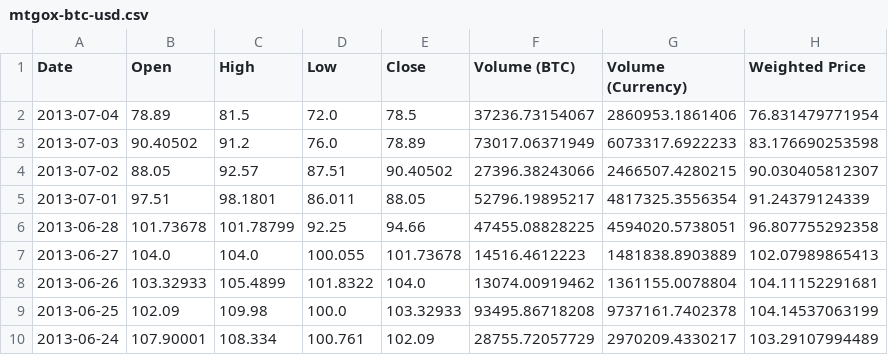
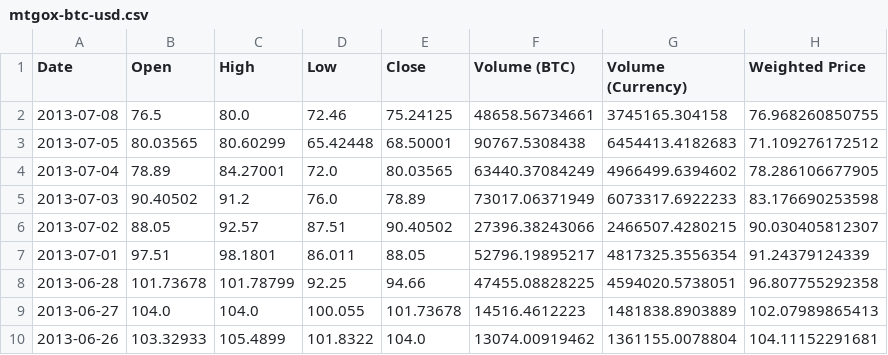
Before and after one commit to apsheronets/divananalit, a CSV file: data/mtgox-btc-usd.csv, drawn as a sheet; only a part is shown; the shorter side is filled out with more unchanged rows.

```diff
--- a/data/mtgox-btc-usd.csv
+++ b/data/mtgox-btc-usd.csv
@@ -1,3 +1,5 @@
 Date,Open,High,Low,Close,Volume (BTC),Volume (Currency),Weighted Price
-2013-07-04,78.89,81.5,72.0,78.5,37236.73154067,2860953.1861406,76.831479771954
+2013-07-08,76.5,80.0,72.46,75.24125,48658.56734661,3745165.304158,76.968260850755
+2013-07-05,80.03565,80.60299,65.42448,68.50001,90767.5308438,6454413.4182683,71.109276172512
+2013-07-04,78.89,84.27001,72.0,80.03565,63440.37084249,4966499.6394602,78.286106677905
 2013-07-03,90.40502,91.2,76.0,78.89,73017.06371949,6073317.6922233,83.176690253598
```
Also changed, not shown: 8 other files.
